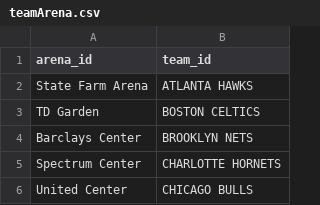
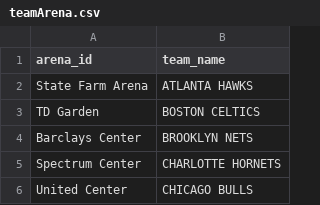
Before and after one commit to emilyniee/cs-348, a CSV file: milestone-2/backend/data/teamArena.csv, drawn as a sheet; only a part is shown.

```diff
--- a/milestone-2/backend/data/teamArena.csv
+++ b/milestone-2/backend/data/teamArena.csv
@@ -1,2 +1,2 @@
-arena_id,team_id
+arena_id,team_name
 "State Farm Arena","ATLANTA HAWKS"
```
Also changed, not shown: milestone-2/backend/data/player.csv, 9 other files.
